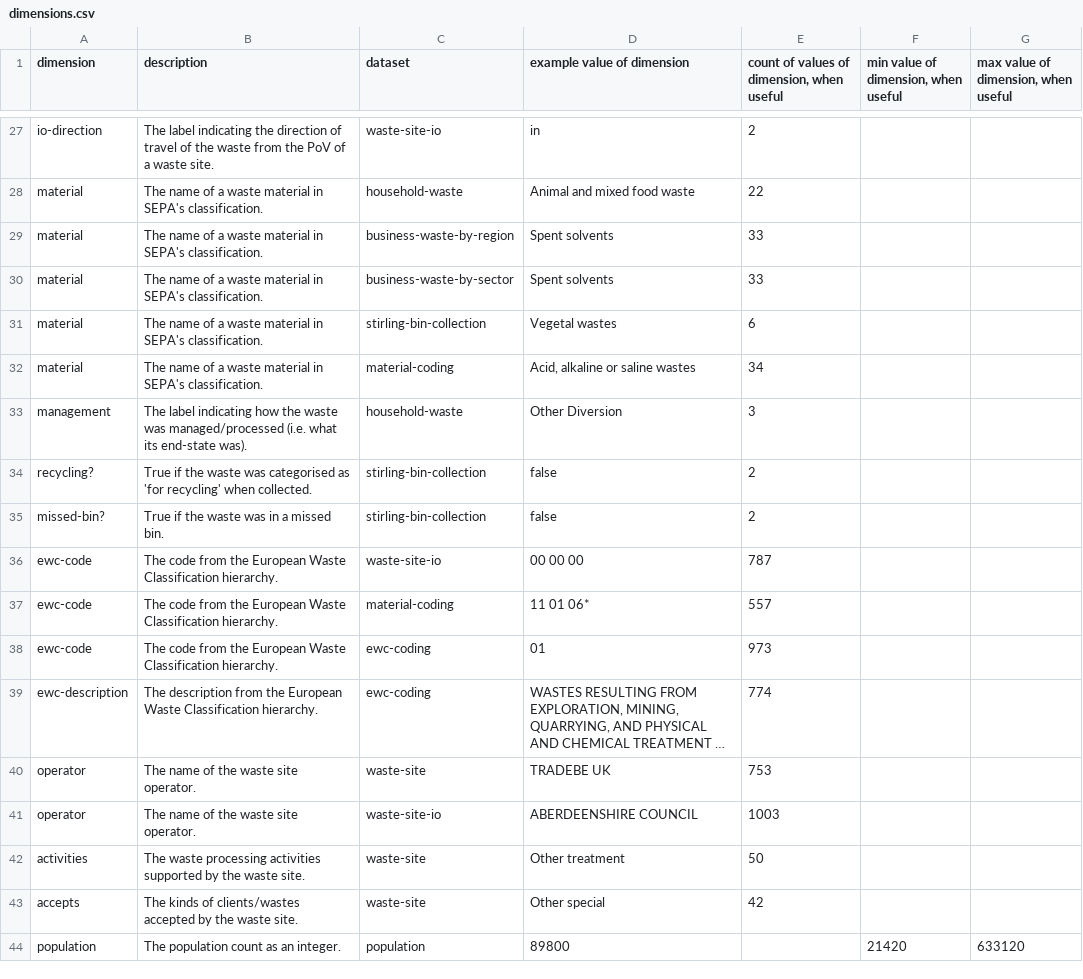
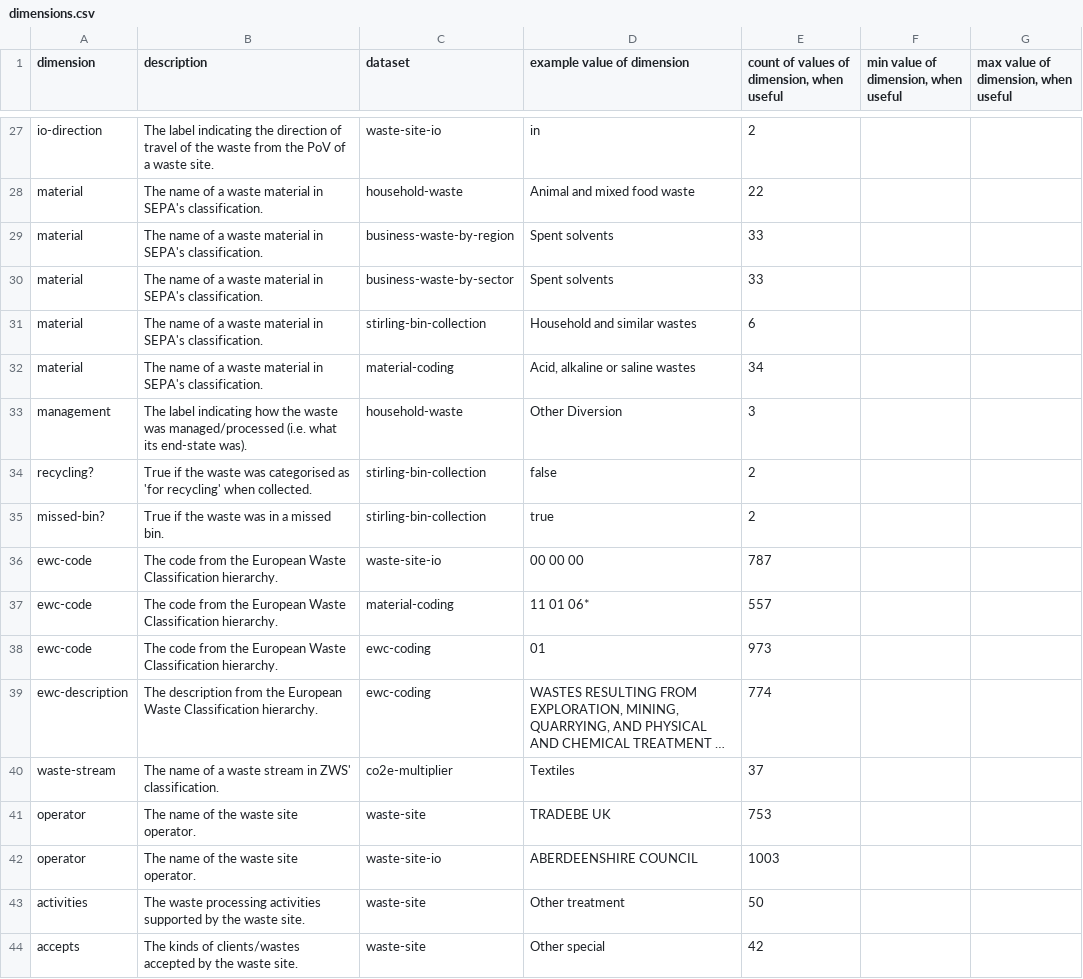
Before and after one commit to data-commons-scotland/dcs-easier-open-data, a CSV file: metadata/dimensions.csv, drawn as a sheet; only a part is shown, gaps mark what is left out; the shorter side is filled out with more unchanged rows; long unchanged cells end in …; the diff covers the shown part only; the diff names each change by its address in the sheet, - before the commit and + after, or states it on an @@ line.

```diff
--- a/metadata/dimensions.csv
+++ b/metadata/dimensions.csv
-D31 (example value of dimension): Vegetal wastes
+D31 (example value of dimension): Household and similar wastes
-D35 (example value of dimension): false
+D35 (example value of dimension): true
+row 40: waste-stream | The name of a waste stream in ZWS' classification. | co2e-multiplier | Textiles | 37
```
Also changed, not shown: 1 added row and 8 edited cells elsewhere in this file, metadata/datasets.csv, 3 other files.
